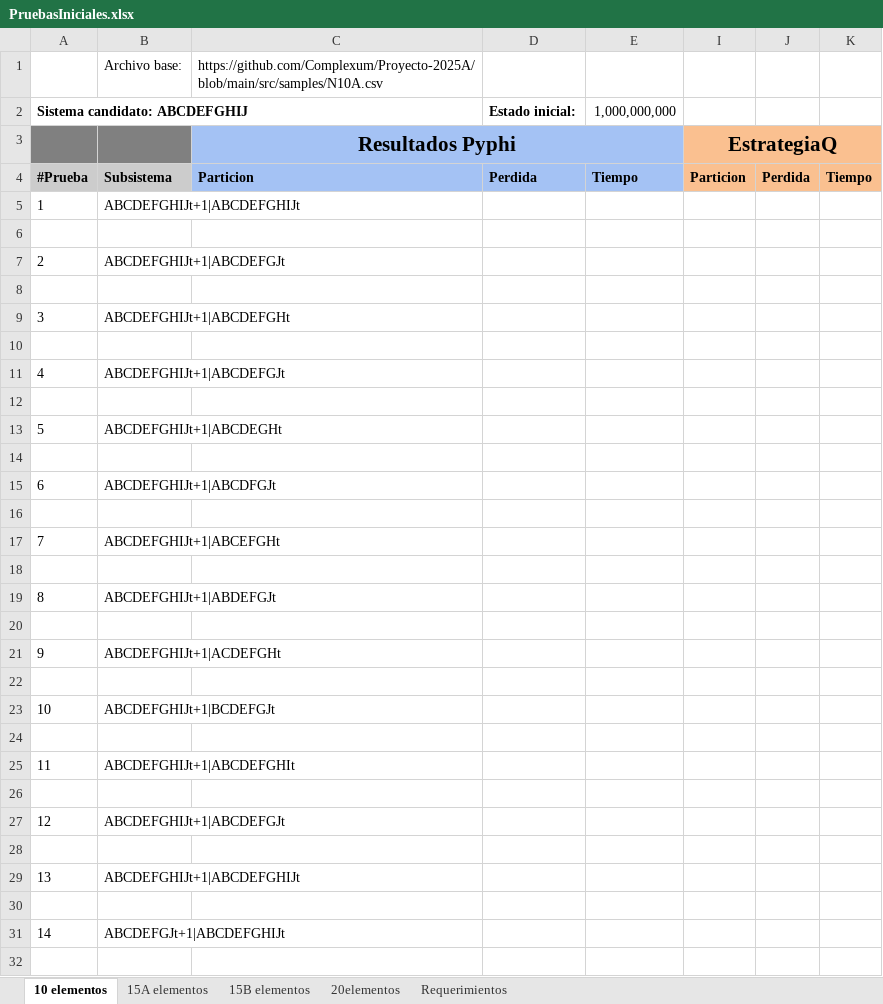
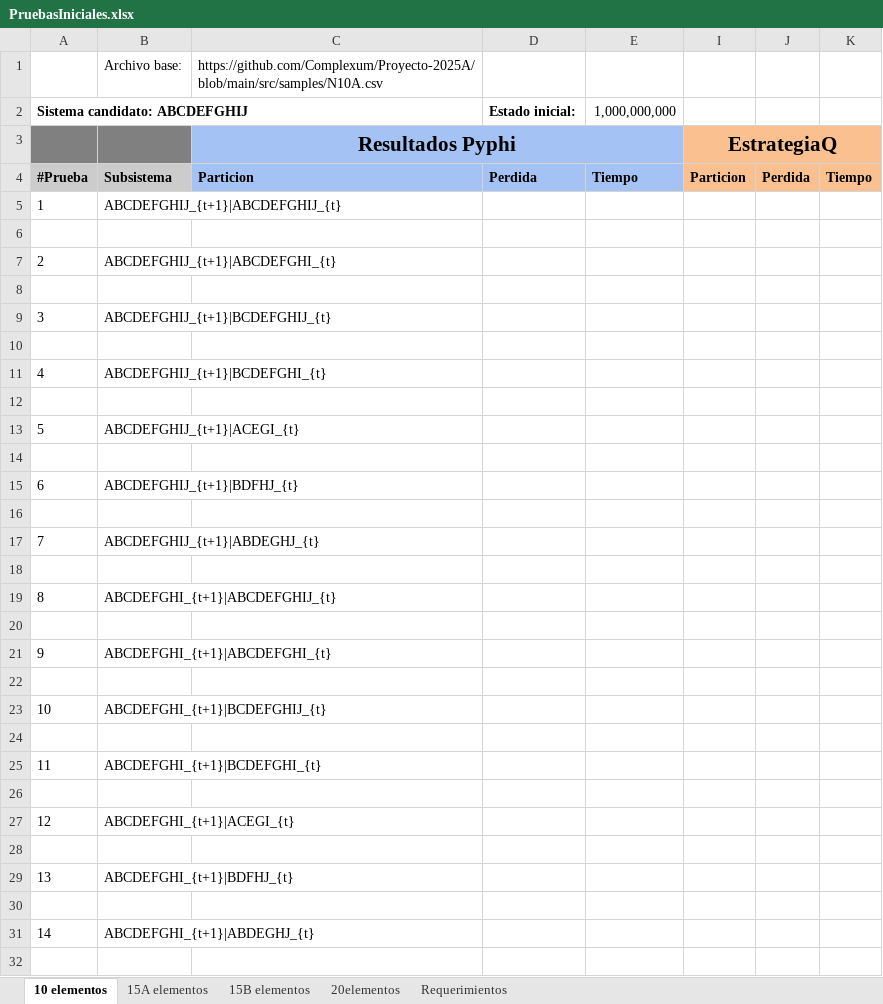
Before and after one commit to jpOsorno/Proyecto-2025A, an Excel workbook: .tests/PruebasIniciales.xlsx, sheet 10 elementos, drawn as a sheet; only a part is shown; values as stored, in another font and other column widths than the file's, no borders; the diff covers the shown part only; the diff names each change by its address in the sheet, - before the commit and + after, or states it on an @@ line.

```diff
--- a/.tests/PruebasIniciales.xlsx (sheet 10 elementos)
+++ b/.tests/PruebasIniciales.xlsx (sheet 10 elementos)
-B5: ABCDEFGHIJt+1|ABCDEFGHIJt
+B5: ABCDEFGHIJ_{t+1}|ABCDEFGHIJ_{t}
-B7: ABCDEFGHIJt+1|ABCDEFGJt
+B7: ABCDEFGHIJ_{t+1}|ABCDEFGHI_{t}
-B9: ABCDEFGHIJt+1|ABCDEFGHt
+B9: ABCDEFGHIJ_{t+1}|BCDEFGHIJ_{t}
-B11: ABCDEFGHIJt+1|ABCDEFGJt
+B11: ABCDEFGHIJ_{t+1}|BCDEFGHI_{t}
-B13: ABCDEFGHIJt+1|ABCDEGHt
+B13: ABCDEFGHIJ_{t+1}|ACEGI_{t}
-B15: ABCDEFGHIJt+1|ABCDFGJt
+B15: ABCDEFGHIJ_{t+1}|BDFHJ_{t}
-B17: ABCDEFGHIJt+1|ABCEFGHt
+B17: ABCDEFGHIJ_{t+1}|ABDEGHJ_{t}
-B19: ABCDEFGHIJt+1|ABDEFGJt
+B19: ABCDEFGHI_{t+1}|ABCDEFGHIJ_{t}
-B21: ABCDEFGHIJt+1|ACDEFGHt
+B21: ABCDEFGHI_{t+1}|ABCDEFGHI_{t}
-B23: ABCDEFGHIJt+1|BCDEFGJt
+B23: ABCDEFGHI_{t+1}|BCDEFGHIJ_{t}
-B25: ABCDEFGHIJt+1|ABCDEFGHIt
+B25: ABCDEFGHI_{t+1}|BCDEFGHI_{t}
-B27: ABCDEFGHIJt+1|ABCDEFGJt
+B27: ABCDEFGHI_{t+1}|ACEGI_{t}
-B29: ABCDEFGHIJt+1|ABCDEFGHIJt
+B29: ABCDEFGHI_{t+1}|BDFHJ_{t}
-B31: ABCDEFGJt+1|ABCDEFGHIJt
+B31: ABCDEFGHI_{t+1}|ABDEGHJ_{t}
```
Also changed, not shown: 36 edited cells elsewhere in this sheet.
